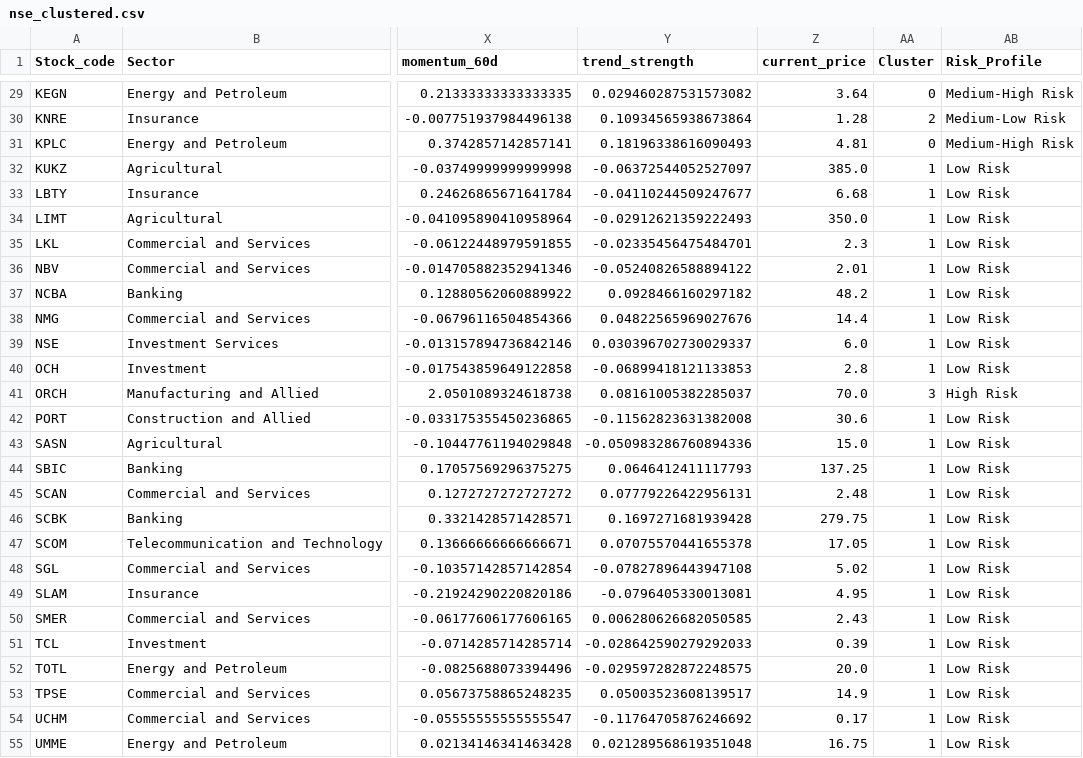
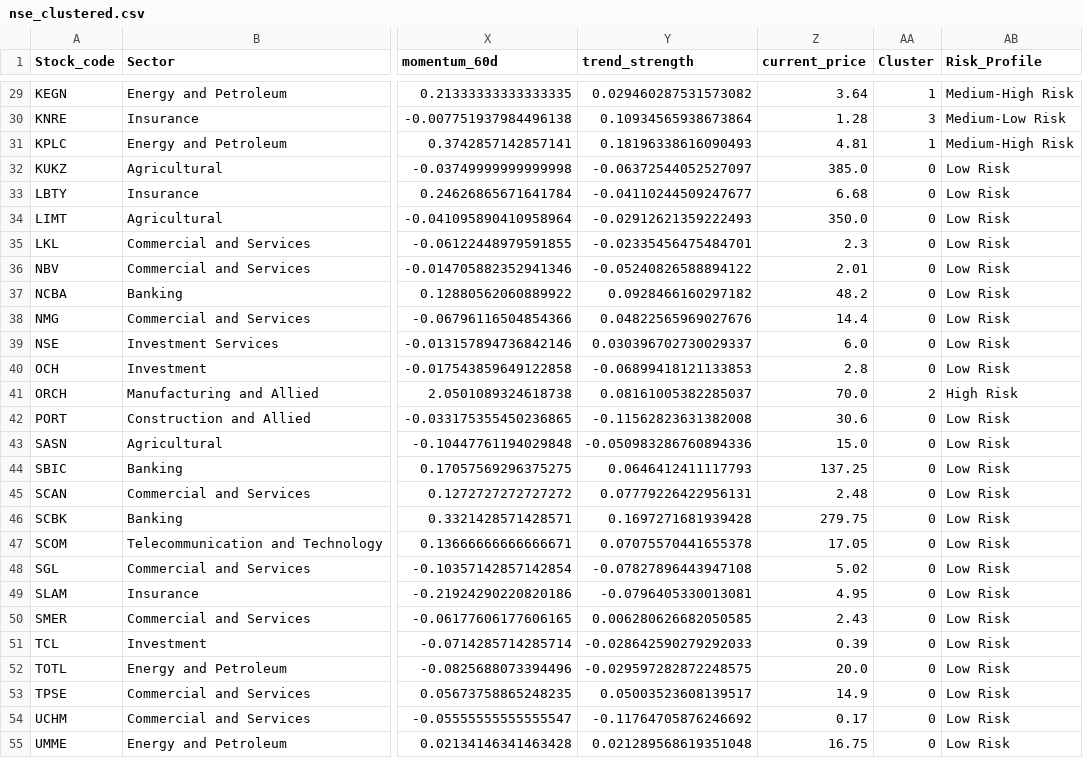
Before and after one commit to lorenaterah/NSE_Stock_Market_Segmentation, a CSV file: Data/Processed/nse_clustered.csv, drawn as a sheet; only a part is shown, gaps mark what is left out; the diff covers the shown part only; the diff names each change by its address in the sheet, - before the commit and + after, or states it on an @@ line.

```diff
--- a/Data/Processed/nse_clustered.csv
+++ b/Data/Processed/nse_clustered.csv
-AA29 (Cluster): 0
+AA29 (Cluster): 1
-AA30 (Cluster): 2
+AA30 (Cluster): 3
-AA31 (Cluster): 0
+AA31 (Cluster): 1
-AA32:AA40 (Cluster): 1
+AA32:AA40 (Cluster): 0
-AA41 (Cluster): 3
+AA41 (Cluster): 2
-AA42:AA55 (Cluster): 1
+AA42:AA55 (Cluster): 0
```
Also changed, not shown: 30 edited cells elsewhere in this file, 5 other files.
